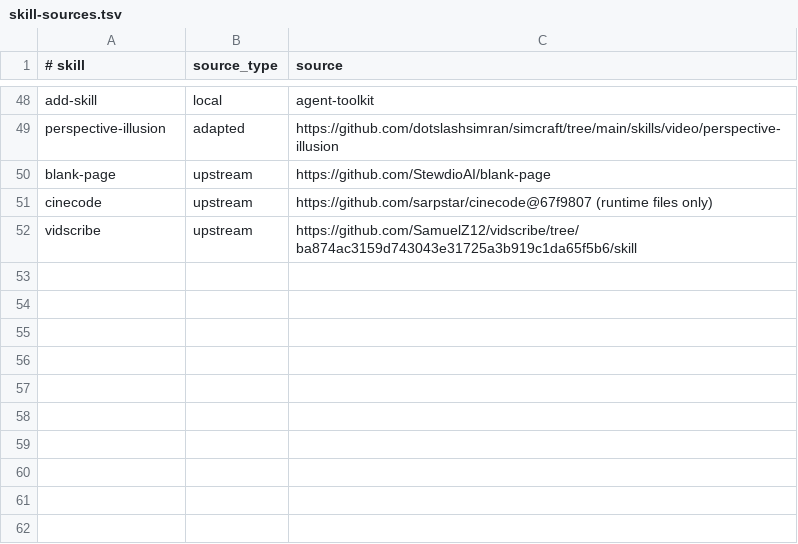
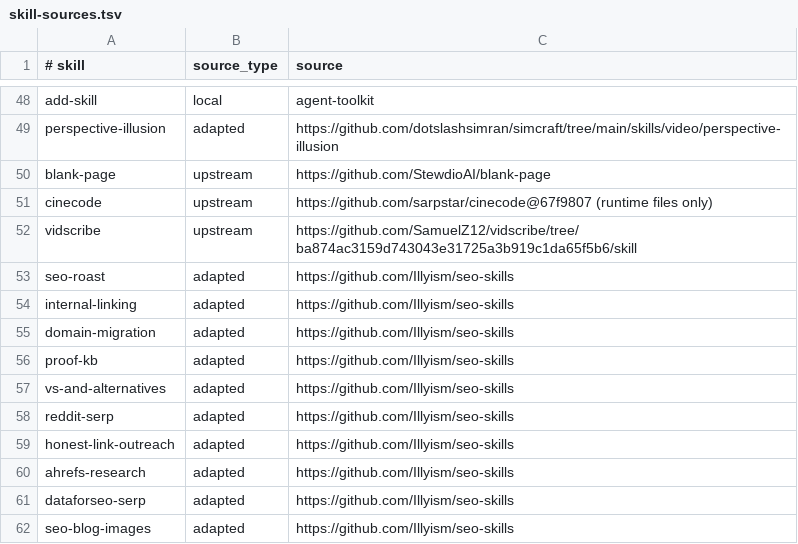
Before and after one commit to decocereus/agent-toolkit, a TSV file: config/skill-sources.tsv, drawn as a sheet; only a part is shown, gaps mark what is left out.

```diff
--- a/config/skill-sources.tsv
+++ b/config/skill-sources.tsv
@@ -52 +52,11 @@ cinecode	upstream	https://github.com/sarpstar/cinecode@67f9807 (runtime files on
 vidscribe	upstream	https://github.com/SamuelZ12/vidscribe/tree/ba874ac3159d743043e31725a3b919c1da65f5b6/skill
+seo-roast	adapted	https://github.com/Illyism/seo-skills
+internal-linking	adapted	https://github.com/Illyism/seo-skills
+domain-migration	adapted	https://github.com/Illyism/seo-skills
+proof-kb	adapted	https://github.com/Illyism/seo-skills
+vs-and-alternatives	adapted	https://github.com/Illyism/seo-skills
+reddit-serp	adapted	https://github.com/Illyism/seo-skills
+honest-link-outreach	adapted	https://github.com/Illyism/seo-skills
+ahrefs-research	adapted	https://github.com/Illyism/seo-skills
+dataforseo-serp	adapted	https://github.com/Illyism/seo-skills
+seo-blog-images	adapted	https://github.com/Illyism/seo-skills
```
Also changed, not shown: config/app-skill-links.tsv, 12 other files.
